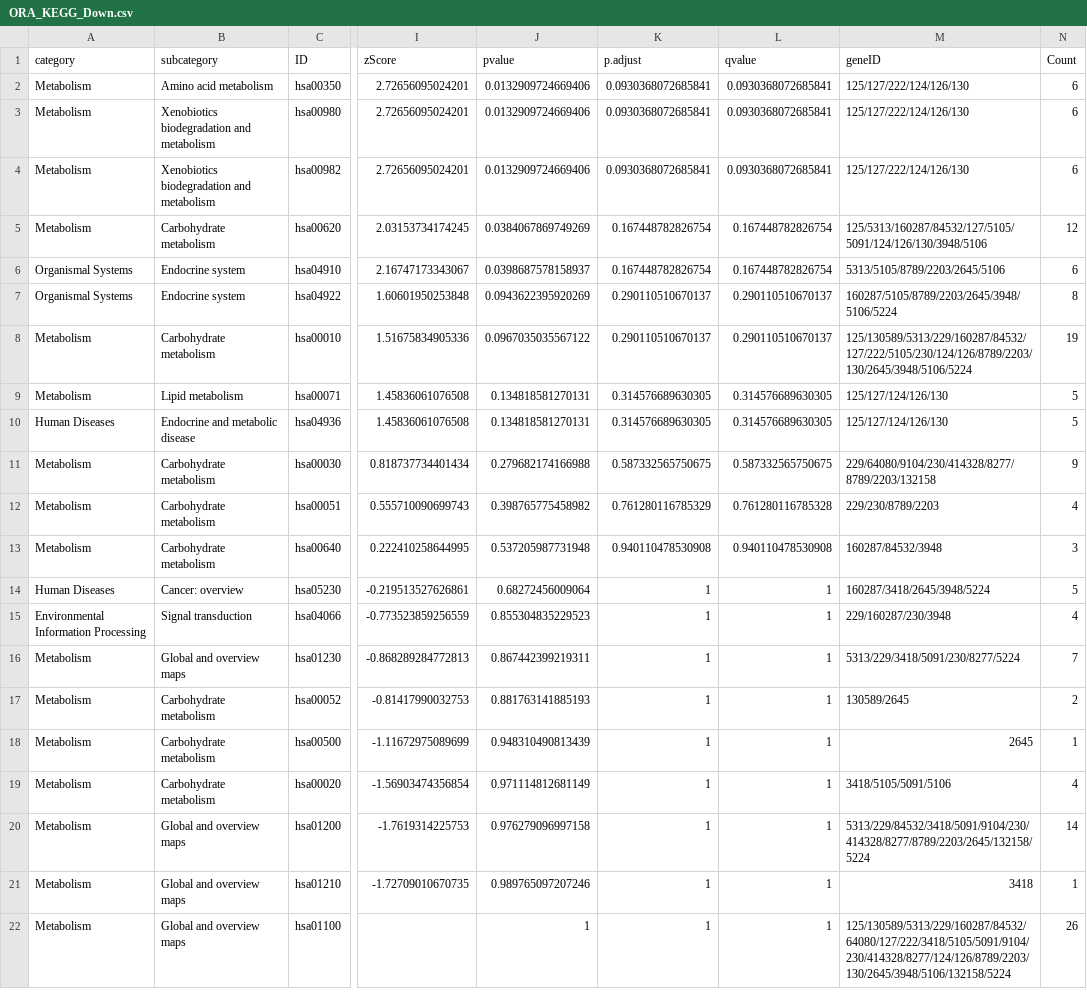
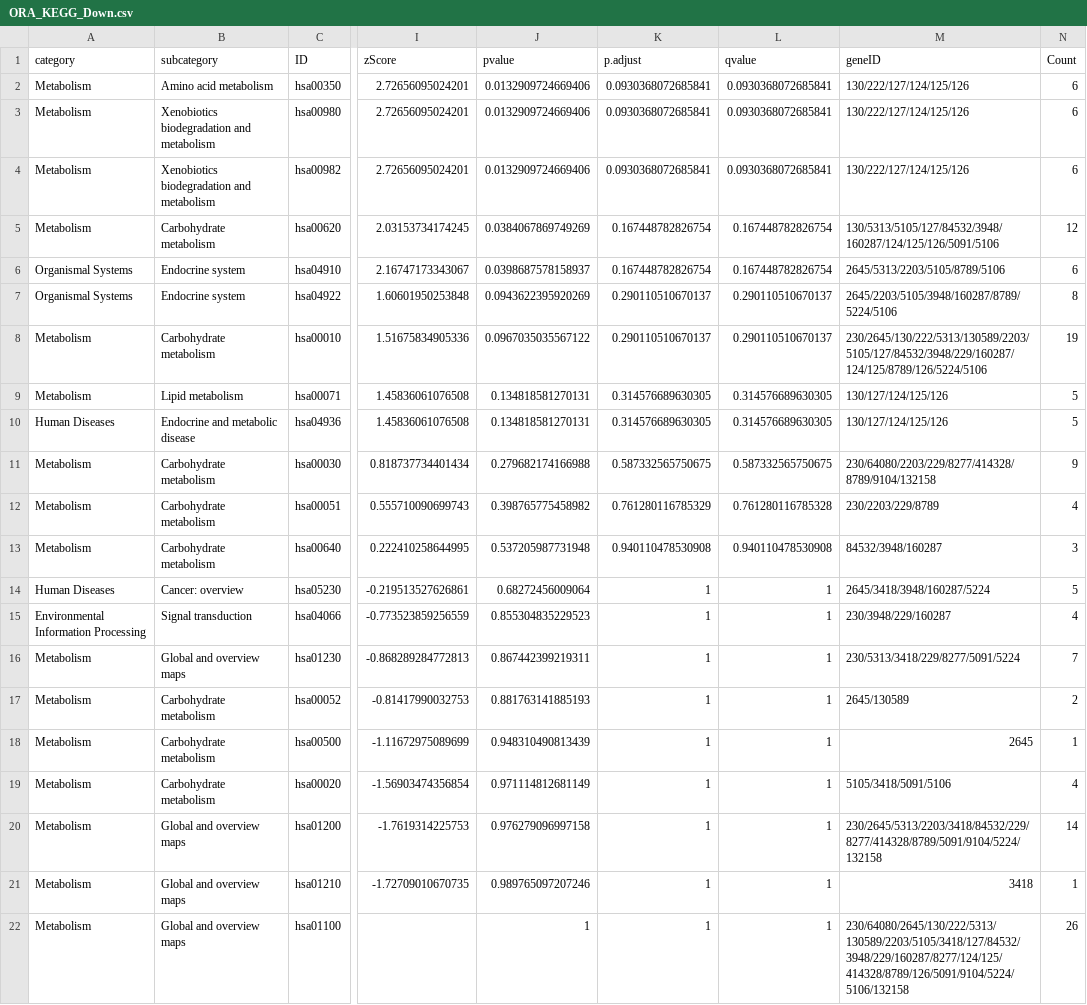
Before and after one commit to santosry/KIRP-Glycolysis-Transcriptomics, a CSV file: results/v3/tables/ORA_KEGG_Down.csv, drawn as a sheet; only a part is shown, gaps mark what is left out; the diff names each change by its address in the sheet, - before the commit and + after, or states it on an @@ line.

```diff
--- a/results/v3/tables/ORA_KEGG_Down.csv
+++ b/results/v3/tables/ORA_KEGG_Down.csv
-M2:M4 (geneID): 125/127/222/124/126/130
+M2:M4 (geneID): 130/222/127/124/125/126
-M5 (geneID): 125/5313/160287/84532/127/5105/5091/124/126/130/3948/5106
+M5 (geneID): 130/5313/5105/127/84532/3948/160287/124/125/126/5091/5106
-M6 (geneID): 5313/5105/8789/2203/2645/5106
+M6 (geneID): 2645/5313/2203/5105/8789/5106
-M7 (geneID): 160287/5105/8789/2203/2645/3948/5106/5224
+M7 (geneID): 2645/2203/5105/3948/160287/8789/5224/5106
-M8 (geneID): 125/130589/5313/229/160287/84532/127/222/5105/230/124/126/8789/2203/130/2645/3948/5106/5224
+M8 (geneID): 230/2645/130/222/5313/130589/2203/5105/127/84532/3948/229/160287/124/125/8789/126/5224/5106
-M9:M10 (geneID): 125/127/124/126/130
+M9:M10 (geneID): 130/127/124/125/126
-M11 (geneID): 229/64080/9104/230/414328/8277/8789/2203/132158
+M11 (geneID): 230/64080/2203/229/8277/414328/8789/9104/132158
-M12 (geneID): 229/230/8789/2203
+M12 (geneID): 230/2203/229/8789
-M13 (geneID): 160287/84532/3948
+M13 (geneID): 84532/3948/160287
-M14 (geneID): 160287/3418/2645/3948/5224
+M14 (geneID): 2645/3418/3948/160287/5224
-M15 (geneID): 229/160287/230/3948
+M15 (geneID): 230/3948/229/160287
-M16 (geneID): 5313/229/3418/5091/230/8277/5224
+M16 (geneID): 230/5313/3418/229/8277/5091/5224
-M17 (geneID): 130589/2645
+M17 (geneID): 2645/130589
-M19 (geneID): 3418/5105/5091/5106
+M19 (geneID): 5105/3418/5091/5106
-M20 (geneID): 5313/229/84532/3418/5091/9104/230/414328/8277/8789/2203/2645/132158/5224
+M20 (geneID): 230/2645/5313/2203/3418/84532/229/8277/414328/8789/5091/9104/5224/132158
-M22 (geneID): 125/130589/5313/229/160287/84532/64080/127/222/3418/5105/5091/9104/230/414328/8277/124/126/8789/2203/130/2645/3948/5106/132158/5224
+M22 (geneID): 230/64080/2645/130/222/5313/130589/2203/5105/3418/127/84532/3948/229/160287/8277/124/125/414328/8789/126/5091/9104/5224/5106/132158
```
Also changed, not shown: results/v3/tables/ORA_KEGG_All.csv, results/v3/tables/ORA_KEGG_Up.csv, 9 other files.
